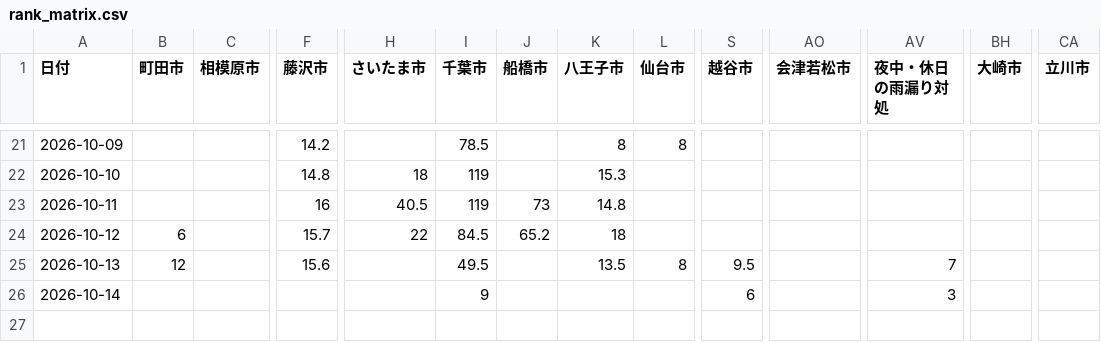
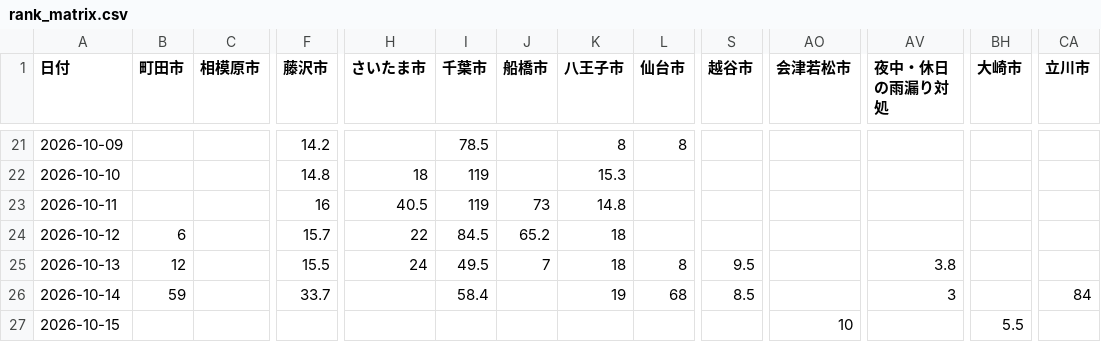
Before and after one commit to ramuda4151-ops/amamori-reform, a CSV file: reports/rank_matrix.csv, drawn as a sheet; only a part is shown, gaps mark what is left out; rows hold the shown columns only; the diff names each change by its address in the sheet, - before the commit and + after, or states it on an @@ line.

```diff
--- a/reports/rank_matrix.csv
+++ b/reports/rank_matrix.csv
-F25 (藤沢市): 15.6
+F25 (藤沢市): 15.5
-H25 (さいたま市): (empty)
+H25 (さいたま市): 24
-J25 (船橋市): (empty)
+J25 (船橋市): 7
-K25 (八王子市): 13.5
+K25 (八王子市): 18
-AV25 (夜中・休日の雨漏り対処): 7
+AV25 (夜中・休日の雨漏り対処): 3.8
-B26 (町田市): (empty)
+B26 (町田市): 59
-F26 (藤沢市): (empty)
+F26 (藤沢市): 33.7
-I26 (千葉市): 9
+I26 (千葉市): 58.4
-K26 (八王子市): (empty)
+K26 (八王子市): 19
-L26 (仙台市): (empty)
+L26 (仙台市): 68
-S26 (越谷市): 6
+S26 (越谷市): 8.5
-CA26 (立川市): (empty)
+CA26 (立川市): 84
+row 27: 2026-10-15 |  |  |  |  |  |  |  |  |  | 10 |  | 5.5
```
Also changed, not shown: reports/rank_history.csv, 1 other file.
